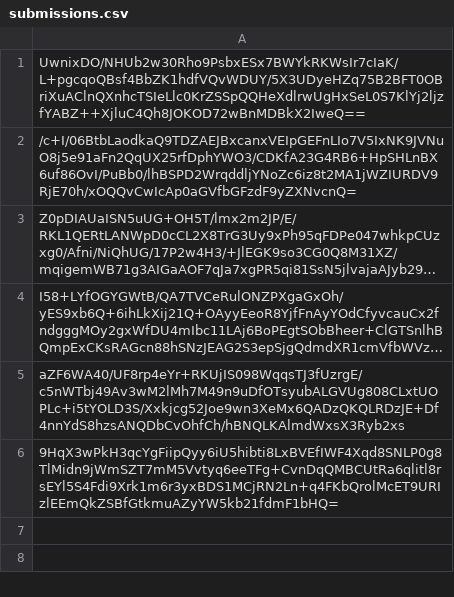
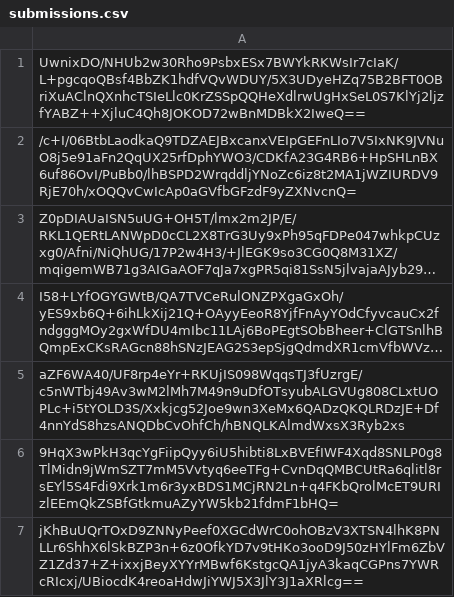
Before and after one commit to pwn2winctf/2019submissions, a CSV file: 6/baf/34b516f36d5cd4122d5d726eafd9f133f03a6fe5f103cd235f0594d3a812/submissions.csv, drawn as a sheet; long unchanged cells end in …; the diff names each change by its address in the sheet, - before the commit and + after, or states it on an @@ line.

Commit message:
Proof: found flag for baby_recruiter

```diff
--- a/6/baf/34b516f36d5cd4122d5d726eafd9f133f03a6fe5f103cd235f0594d3a812/submissions.csv
+++ b/6/baf/34b516f36d5cd4122d5d726eafd9f133f03a6fe5f103cd235f0594d3a812/submissions.csv
+row 7: jKhBuUQrTOxD9ZNNyPeef0XGCdWrC0ohOBzV3XTSN4lhK8PNLLr6ShhX6lSkBZP3n+6z0OfkYD7v9tHKo3ooD9J50zHYlFm6ZbVZ1Zd37+Z+ixxjBeyXYYrMBwf6KstgcQA1jyA3kaqCGPns7YWRcRIcxj/UBiocdK4reoaHdwJiYWJ5X3JlY3J1aXRlcg==
```
